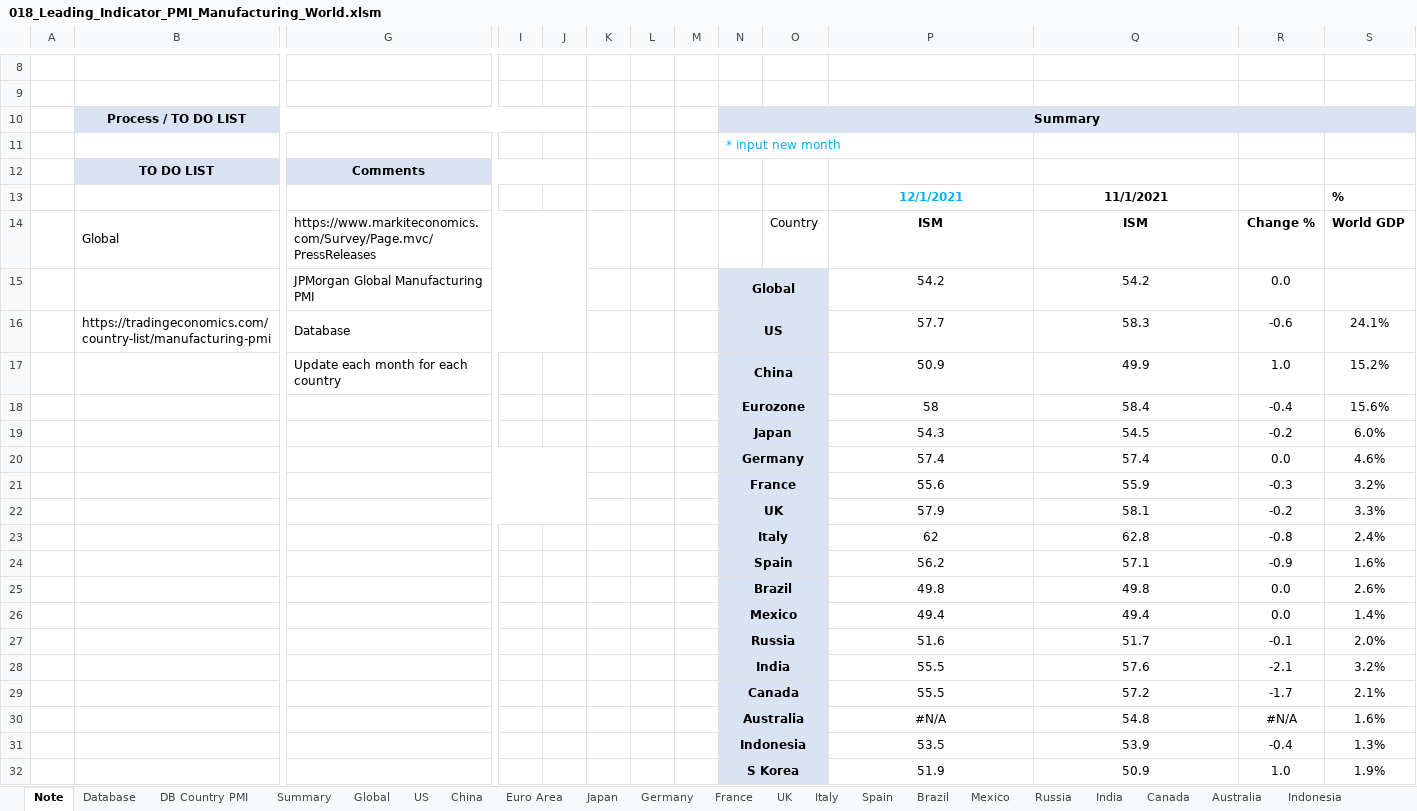
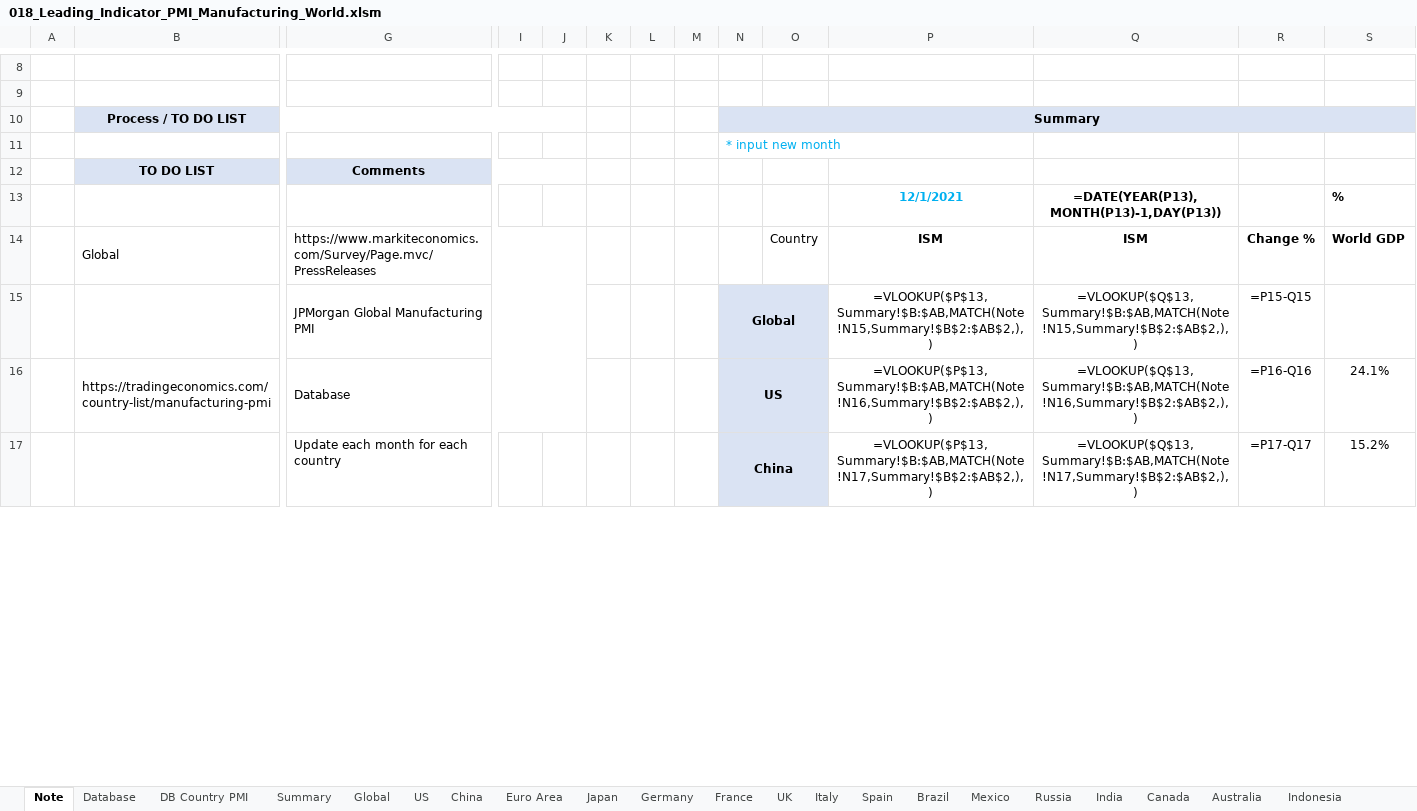
Before and after one commit to markjm5/portfoliomanagement, an Excel workbook: trading_excel_files/03_Leading_Indicators/018_Leading_Indicator_PMI_Manufacturing_World.xlsm, sheet Note, drawn as a sheet; only a part is shown, gaps mark what is left out; values as stored, in another font and other column widths than the file's, no borders; formulas without a stored value are shown as written; conditional formats not drawn; removed rows and columns are numbered as before the commit, all else as after; rows hold the shown columns only; the diff covers the shown part only; the diff names each change by its address in the sheet, - before the commit and + after, or states it on an @@ line.

```diff
--- a/trading_excel_files/03_Leading_Indicators/018_Leading_Indicator_PMI_Manufacturing_World.xlsm (sheet Note)
+++ b/trading_excel_files/03_Leading_Indicators/018_Leading_Indicator_PMI_Manufacturing_World.xlsm (sheet Note)
-Q13: 11/1/2021
+Q13: =DATE(YEAR(P13),MONTH(P13)-1,DAY(P13))
-row 15:  |  | JPMorgan Global Manufacturing PMI |  |  |  |  |  | Global |  | 54.2 | 54.2 | 0.0
+row 15:  |  | JPMorgan Global Manufacturing PMI |  |  |  |  |  | Global |  | =VLOOKUP($P$13,Summary!$B:$AB,MATCH(Note!N15,Summary!$B$2:$AB$2,),) | =VLOOKUP($Q$13,Summary!$B:$AB,MATCH(Note!N15,Summary!$B$2:$AB$2,),) | =P15-Q15
-P16: 57.7
+P16: =VLOOKUP($P$13,Summary!$B:$AB,MATCH(Note!N16,Summary!$B$2:$AB$2,),)
-Q16: 58.3
+Q16: =VLOOKUP($Q$13,Summary!$B:$AB,MATCH(Note!N16,Summary!$B$2:$AB$2,),)
-R16: -0.6
+R16: =P16-Q16
-P17: 50.9
+P17: =VLOOKUP($P$13,Summary!$B:$AB,MATCH(Note!N17,Summary!$B$2:$AB$2,),)
-Q17: 49.9
+Q17: =VLOOKUP($Q$13,Summary!$B:$AB,MATCH(Note!N17,Summary!$B$2:$AB$2,),)
-R17: 1.0
+R17: =P17-Q17
-row 18:  |  |  |  |  |  |  |  | Eurozone |  | 58 | 58.4 | -0.4 | 15.6%
-row 19:  |  |  |  |  |  |  |  | Japan |  | 54.3 | 54.5 | -0.2 | 6.0%
-row 20:  |  |  |  |  |  |  |  | Germany |  | 57.4 | 57.4 | 0.0 | 4.6%
-row 21:  |  |  |  |  |  |  |  | France |  | 55.6 | 55.9 | -0.3 | 3.2%
-row 22:  |  |  |  |  |  |  |  | UK |  | 57.9 | 58.1 | -0.2 | 3.3%
-row 23:  |  |  |  |  |  |  |  | Italy |  | 62 | 62.8 | -0.8 | 2.4%
-row 24:  |  |  |  |  |  |  |  | Spain |  | 56.2 | 57.1 | -0.9 | 1.6%
-row 25:  |  |  |  |  |  |  |  | Brazil |  | 49.8 | 49.8 | 0.0 | 2.6%
-row 26:  |  |  |  |  |  |  |  | Mexico |  | 49.4 | 49.4 | 0.0 | 1.4%
-row 27:  |  |  |  |  |  |  |  | Russia |  | 51.6 | 51.7 | -0.1 | 2.0%
-row 28:  |  |  |  |  |  |  |  | India |  | 55.5 | 57.6 | -2.1 | 3.2%
-row 29:  |  |  |  |  |  |  |  | Canada |  | 55.5 | 57.2 | -1.7 | 2.1%
-row 30:  |  |  |  |  |  |  |  | Australia |  | #N/A | 54.8 | #N/A | 1.6%
-row 31:  |  |  |  |  |  |  |  | Indonesia |  | 53.5 | 53.9 | -0.4 | 1.3%
-row 32:  |  |  |  |  |  |  |  | S Korea |  | 51.9 | 50.9 | 1.0 | 1.9%
```
Also changed, not shown: 22 added rows and 7 removed rows elsewhere in this sheet, sheet Summary, sheet UK, sheet Euro Area, sheet China, sheet Global, sheet Denmark, 26 more sheets, hidden cells, charts or pictures, 1 other file.
